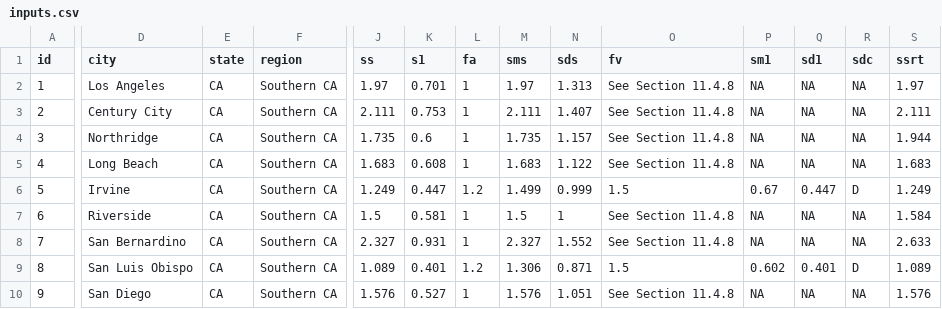
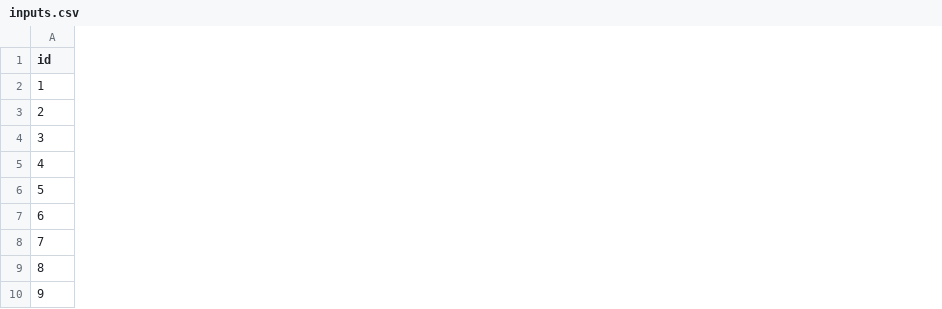
Before and after one commit to dustin-cook/toolbelt, a CSV file: USGS Design Values Tool/inputs.csv, drawn as a sheet; only a part is shown, gaps mark what is left out; the diff covers the shown part only; the diff names each change by its address in the sheet, - before the commit and + after, or states it on an @@ line.

Commit message:
removes extra inputs from input file

```diff
--- a/USGS Design Values Tool/inputs.csv
+++ b/USGS Design Values Tool/inputs.csv
-column D (city), rows 2-10: Los Angeles | Century City | Northridge | Long Beach | Irvine | Riverside | San Bernardino | San Luis Obispo | San Diego
-column E (state), rows 2-10: all CA
-column F (region), rows 2-10: all Southern CA
-column J (ss), rows 2-10: 1.97 | 2.111 | 1.735 | 1.683 | 1.249 | 1.5 | 2.327 | 1.089 | 1.576
-column K (s1), rows 2-10: 0.701 | 0.753 | 0.6 | 0.608 | 0.447 | 0.581 | 0.931 | 0.401 | 0.527
-column L (fa), rows 2-10: 1 | 1 | 1 | 1 | 1.2 | 1 | 1 | 1.2 | 1
-column M (sms), rows 2-10: 1.97 | 2.111 | 1.735 | 1.683 | 1.499 | 1.5 | 2.327 | 1.306 | 1.576
-column N (sds), rows 2-10: 1.313 | 1.407 | 1.157 | 1.122 | 0.999 | 1 | 1.552 | 0.871 | 1.051
-column O (fv), rows 2-10: See Section 11.4.8 | See Section 11.4.8 | See Section 11.4.8 | See Section 11.4.8 | 1.5 | See Section 11.4.8 | See Section 11.4.8 | 1.5 | See Section 11.4.8
-column P (sm1), rows 2-10: NA | NA | NA | NA | 0.67 | NA | NA | 0.602 | NA
-column Q (sd1), rows 2-10: NA | NA | NA | NA | 0.447 | NA | NA | 0.401 | NA
-column R (sdc), rows 2-10: NA | NA | NA | NA | D | NA | NA | D | NA
-column S (ssrt), rows 2-10: 1.97 | 2.111 | 1.944 | 1.683 | 1.249 | 1.584 | 2.633 | 1.089 | 1.576
```
Also changed, not shown: 3 removed columns elsewhere in this file.
